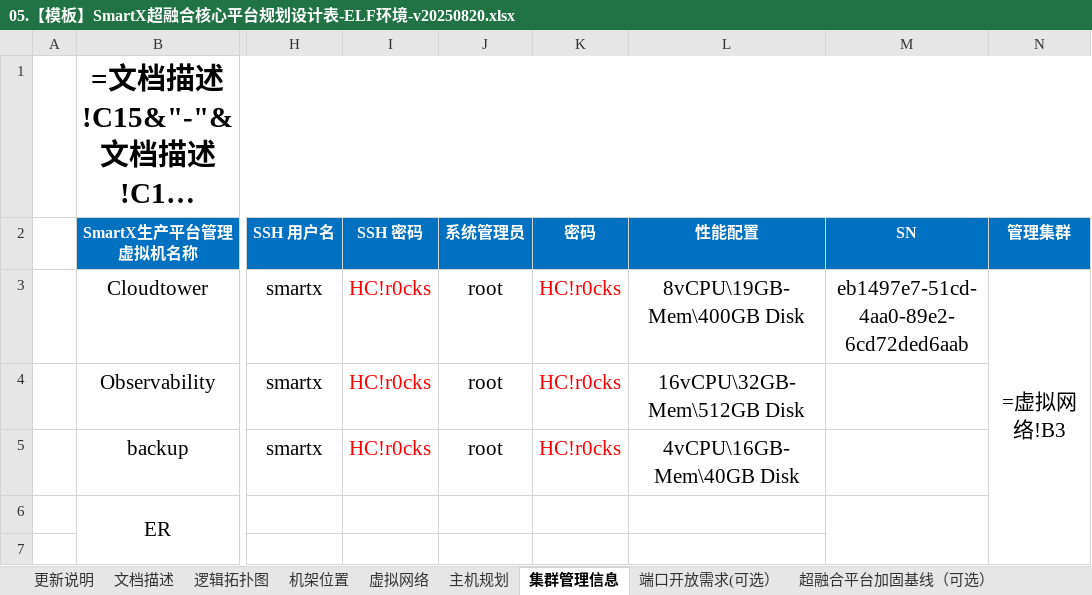
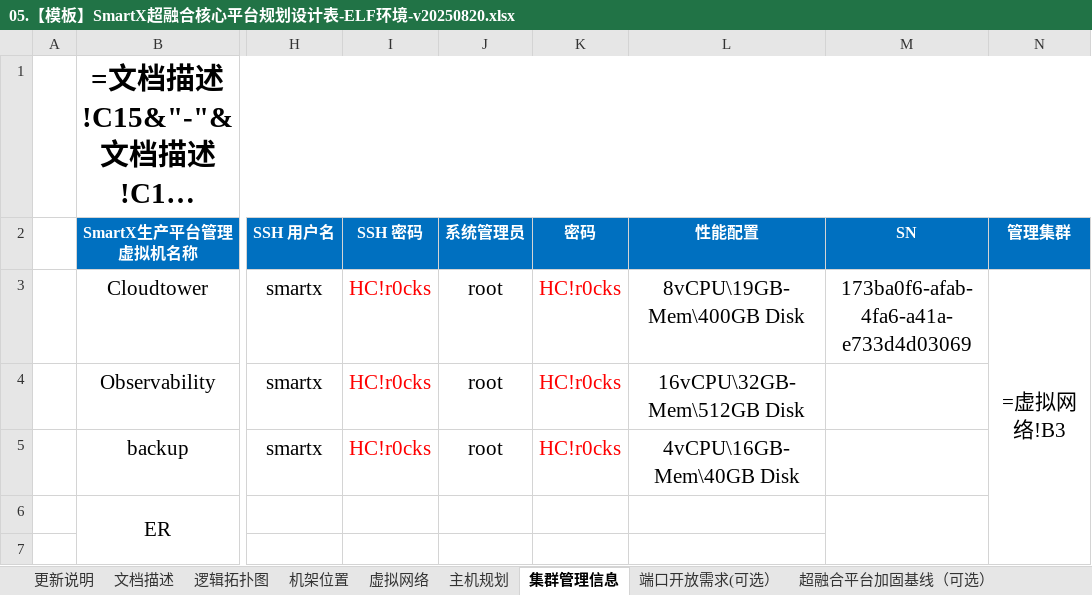
Before and after one commit to sephirothchang/CXVoyager, an Excel workbook: 05.【模板】SmartX超融合核心平台规划设计表-ELF环境-v20250820.xlsx, sheet 集群管理信息, drawn as a sheet; only a part is shown, gaps mark what is left out; long unchanged cells end in …; values as stored, in another font and other column widths than the file's, no borders; formulas without a stored value are shown as written; the diff names each change by its address in the sheet, - before the commit and + after, or states it on an @@ line.

```diff
--- a/05.【模板】SmartX超融合核心平台规划设计表-ELF环境-v20250820.xlsx (sheet 集群管理信息)
+++ b/05.【模板】SmartX超融合核心平台规划设计表-ELF环境-v20250820.xlsx (sheet 集群管理信息)
-M3 (SN): eb1497e7-51cd-4aa0-89e2-6cd72ded6aab
+M3 (SN): 173ba0f6-afab-4fa6-a41a-e733d4d03069
```
Also changed, not shown: sheet 主机规划, 6 other files.
